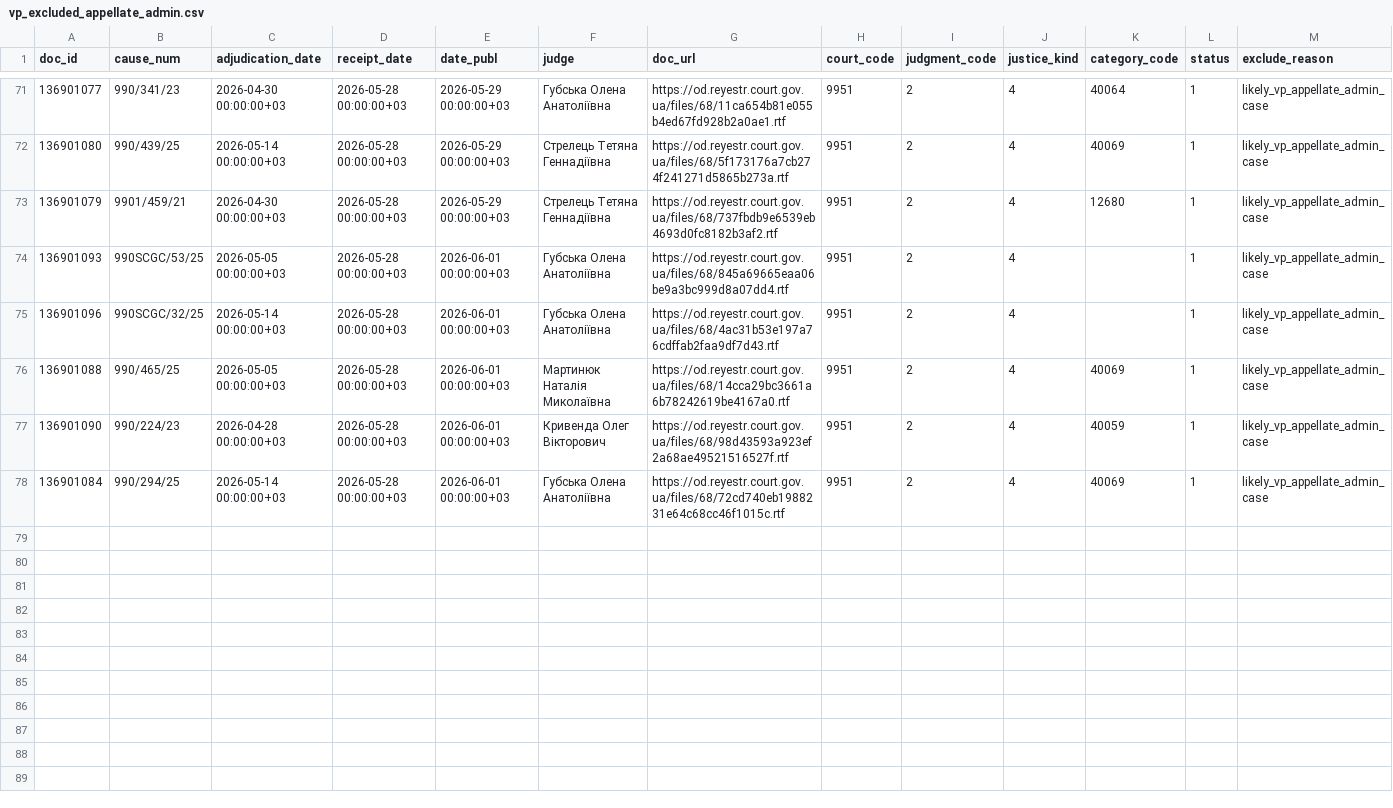
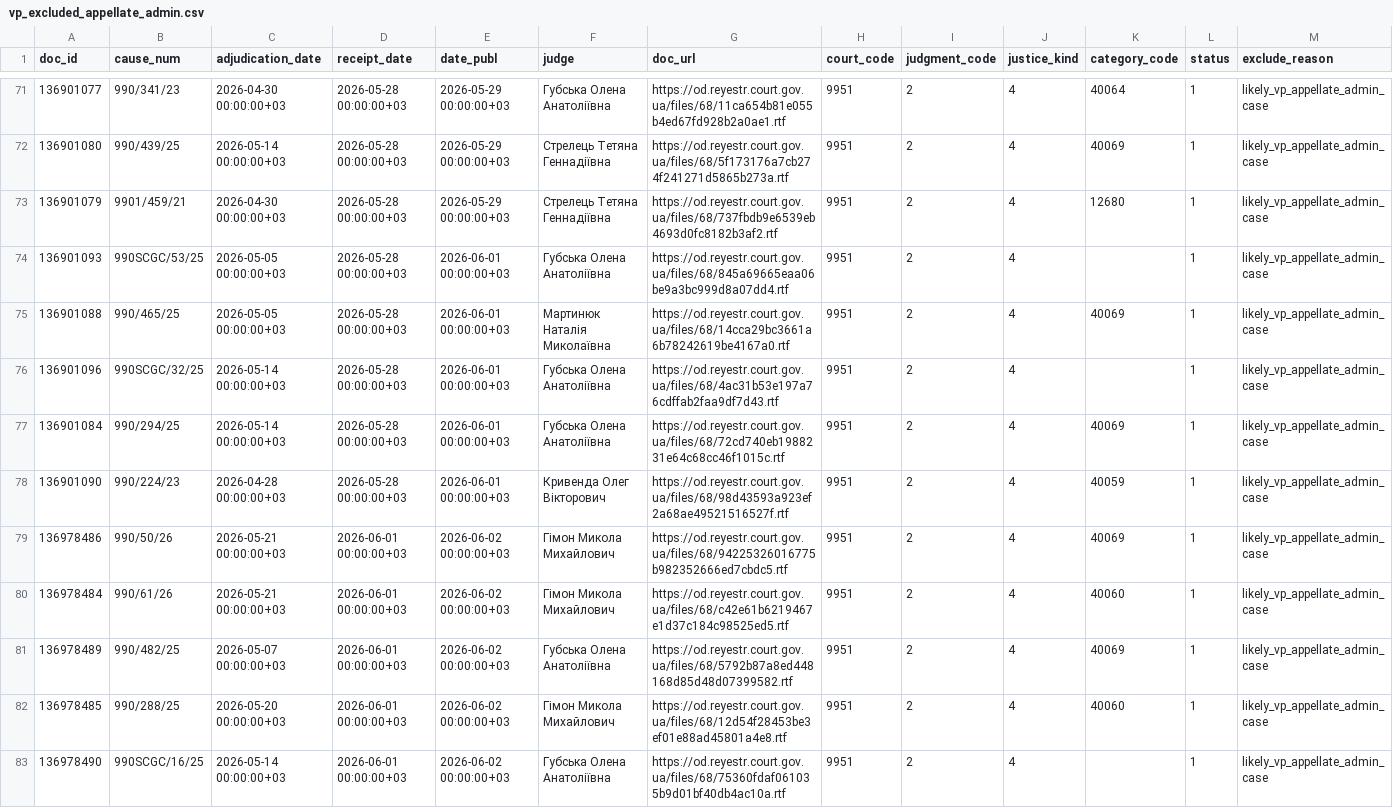
Before and after one commit to apryshchepchuk/VS-legal-digest, a CSV file: data/interim/vp_excluded_appellate_admin.csv, drawn as a sheet; only a part is shown, gaps mark what is left out.

```diff
--- a/data/interim/vp_excluded_appellate_admin.csv
+++ b/data/interim/vp_excluded_appellate_admin.csv
@@ -74,5 +74,10 @@ doc_id	cause_num	adjudication_date	receipt_date	date_publ	judge	doc_url	court_co
 136901093	990SСGС/53/25	2026-05-05 00:00:00+03	2026-05-28 00:00:00+03	2026-06-01 00:00:00+03	Губська Олена Анатоліївна	https://od.reyestr.court.gov.ua/files/68/845a69665eaa06be9a3bc999d8a07dd4.rtf	9951	2	4		1	likely_vp_appellate_admin_case
+136901088	990/465/25	2026-05-05 00:00:00+03	2026-05-28 00:00:00+03	2026-06-01 00:00:00+03	Мартинюк Наталія Миколаївна	https://od.reyestr.court.gov.ua/files/68/14cca29bc3661a6b78242619be4167a0.rtf	9951	2	4	40069	1	likely_vp_appellate_admin_case
 136901096	990SСGС/32/25	2026-05-14 00:00:00+03	2026-05-28 00:00:00+03	2026-06-01 00:00:00+03	Губська Олена Анатоліївна	https://od.reyestr.court.gov.ua/files/68/4ac31b53e197a76cdffab2faa9df7d43.rtf	9951	2	4		1	likely_vp_appellate_admin_case
-136901088	990/465/25	2026-05-05 00:00:00+03	2026-05-28 00:00:00+03	2026-06-01 00:00:00+03	Мартинюк Наталія Миколаївна	https://od.reyestr.court.gov.ua/files/68/14cca29bc3661a6b78242619be4167a0.rtf	9951	2	4	40069	1	likely_vp_appellate_admin_case
+136901084	990/294/25	2026-05-14 00:00:00+03	2026-05-28 00:00:00+03	2026-06-01 00:00:00+03	Губська Олена Анатоліївна	https://od.reyestr.court.gov.ua/files/68/72cd740eb1988231e64c68cc46f1015c.rtf	9951	2	4	40069	1	likely_vp_appellate_admin_case
 136901090	990/224/23	2026-04-28 00:00:00+03	2026-05-28 00:00:00+03	2026-06-01 00:00:00+03	Кривенда Олег Вікторович	https://od.reyestr.court.gov.ua/files/68/98d43593a923ef2a68ae49521516527f.rtf	9951	2	4	40059	1	likely_vp_appellate_admin_case
-136901084	990/294/25	2026-05-14 00:00:00+03	2026-05-28 00:00:00+03	2026-06-01 00:00:00+03	Губська Олена Анатоліївна	https://od.reyestr.court.gov.ua/files/68/72cd740eb1988231e64c68cc46f1015c.rtf	9951	2	4	40069	1	likely_vp_appellate_admin_case
+136978486	990/50/26	2026-05-21 00:00:00+03	2026-06-01 00:00:00+03	2026-06-02 00:00:00+03	Гімон Микола Михайлович	https://od.reyestr.court.gov.ua/files/68/94225326016775b982352666ed7cbdc5.rtf	9951	2	4	40069	1	likely_vp_appellate_admin_case
+136978484	990/61/26	2026-05-21 00:00:00+03	2026-06-01 00:00:00+03	2026-06-02 00:00:00+03	Гімон Микола Михайлович	https://od.reyestr.court.gov.ua/files/68/c42e61b6219467e1d37c184c98525ed5.rtf	9951	2	4	40060	1	likely_vp_appellate_admin_case
+136978489	990/482/25	2026-05-07 00:00:00+03	2026-06-01 00:00:00+03	2026-06-02 00:00:00+03	Губська Олена Анатоліївна	https://od.reyestr.court.gov.ua/files/68/5792b87a8ed448168d85d48d07399582.rtf	9951	2	4	40069	1	likely_vp_appellate_admin_case
+136978485	990/288/25	2026-05-20 00:00:00+03	2026-06-01 00:00:00+03	2026-06-02 00:00:00+03	Гімон Микола Михайлович	https://od.reyestr.court.gov.ua/files/68/12d54f28453be3ef01e88ad45801a4e8.rtf	9951	2	4	40060	1	likely_vp_appellate_admin_case
+136978490	990SСGС/16/25	2026-05-14 00:00:00+03	2026-06-01 00:00:00+03	2026-06-02 00:00:00+03	Губська Олена Анатоліївна	https://od.reyestr.court.gov.ua/files/68/75360fdaf061035b9d01bf40db4ac10a.rtf	9951	2	4		1	likely_vp_appellate_admin_case
```
Also changed, not shown: data/interim/vp_candidates.csv, data/interim/vp_last7.csv, 6 other files.
